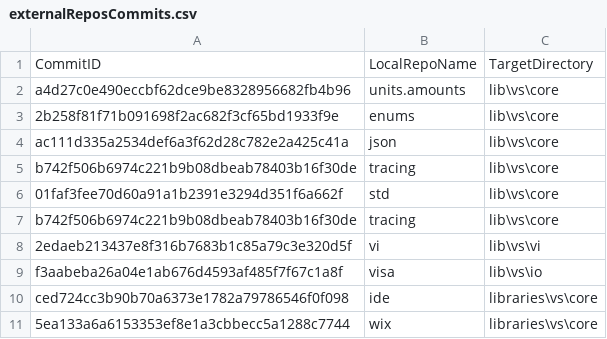
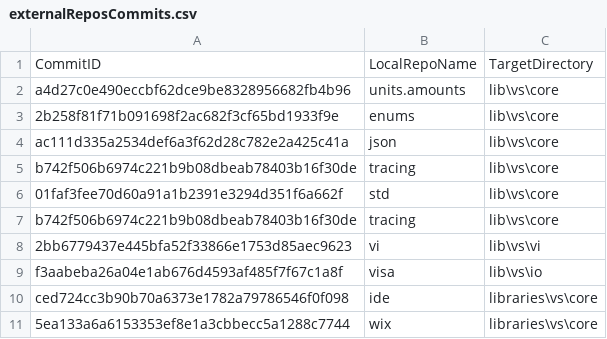
Before and after one commit to ATECoder/dn.vi.ivi, a CSV file: externalReposCommits.csv, drawn as a sheet.

```diff
--- a/externalReposCommits.csv
+++ b/externalReposCommits.csv
@@ -7,3 +7,3 @@ b742f506b6974c221b9b08dbeab78403b16f30de,tracing,lib\vs\core
 b742f506b6974c221b9b08dbeab78403b16f30de,tracing,lib\vs\core
-2edaeb213437e8f316b7683b1c85a79c3e320d5f,vi,lib\vs\vi
+2bb6779437e445bfa52f33866e1753d85aec9623,vi,lib\vs\vi
 f3aabeba26a04e1ab676d4593af485f7f67c1a8f,visa,lib\vs\io
```
Also changed, not shown: 28 other files.
